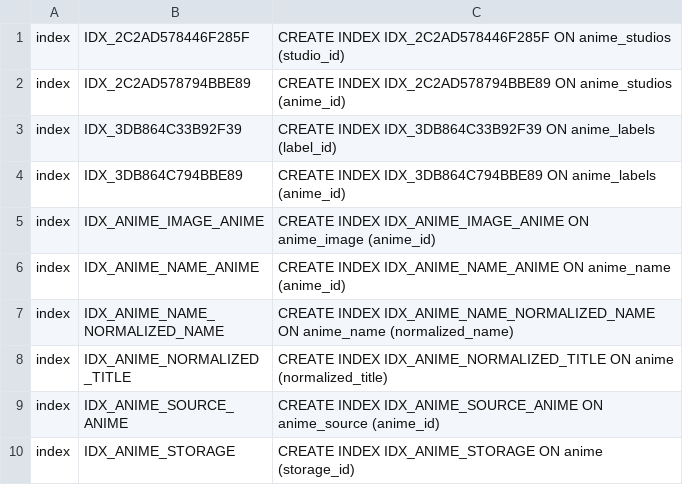
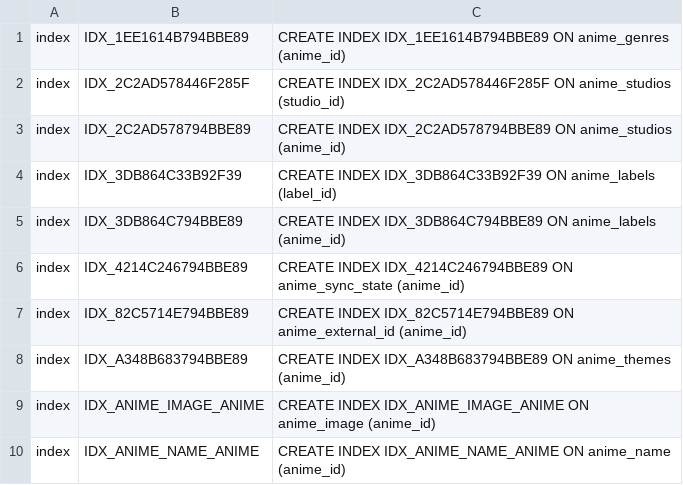
Before and after one commit to anime-db/anime-db-desktop, a TSV file: app/migrations/schema.golden.tsv, drawn as a sheet; only a part is shown; the shorter side is filled out with more unchanged rows; the diff names each change by its address in the sheet, - before the commit and + after, or states it on an @@ line.

```diff
--- a/app/migrations/schema.golden.tsv
+++ b/app/migrations/schema.golden.tsv
+row 1: index | IDX_1EE1614B794BBE89 | CREATE INDEX IDX_1EE1614B794BBE89 ON anime_genres (anime_id)
+row 6: index | IDX_4214C246794BBE89 | CREATE INDEX IDX_4214C246794BBE89 ON anime_sync_state (anime_id)
+row 7: index | IDX_82C5714E794BBE89 | CREATE INDEX IDX_82C5714E794BBE89 ON anime_external_id (anime_id)
+row 8: index | IDX_A348B683794BBE89 | CREATE INDEX IDX_A348B683794BBE89 ON anime_themes (anime_id)
```
Also changed, not shown: 3 other files.
